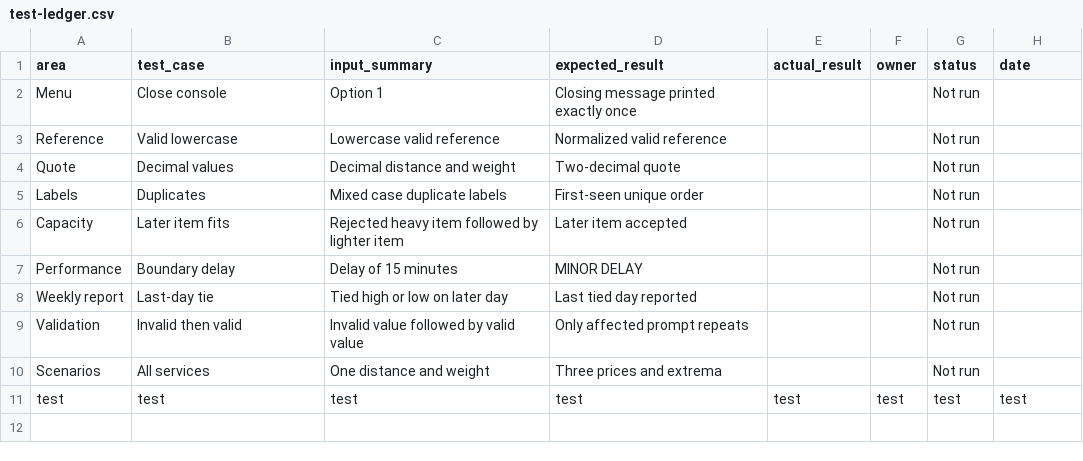
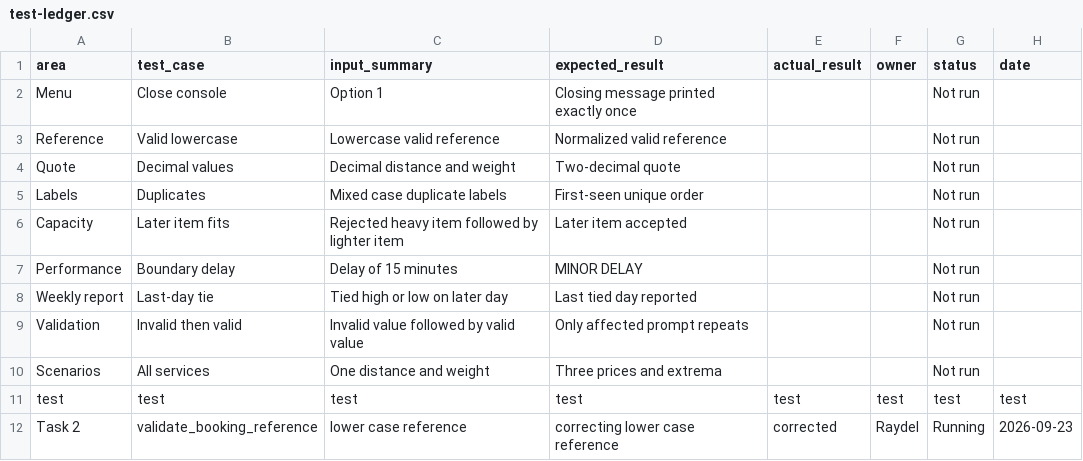
Before and after one commit to wardalaraj-stack/assigment.1, a CSV file: test-ledger.csv, drawn as a sheet.

Commit message:
While loop - return in Booking reference

```diff
--- a/test-ledger.csv
+++ b/test-ledger.csv
@@ -11 +11,2 @@ Scenarios,All services,One distance and weight,Three prices and extrema,,,Not ru
 test,test,test,test,test,test,test,test
+Task 2,validate_booking_reference,lower case reference,correcting lower case reference,corrected,Raydel,Running,2026-09-23
```
Also changed, not shown: 1 other file.
